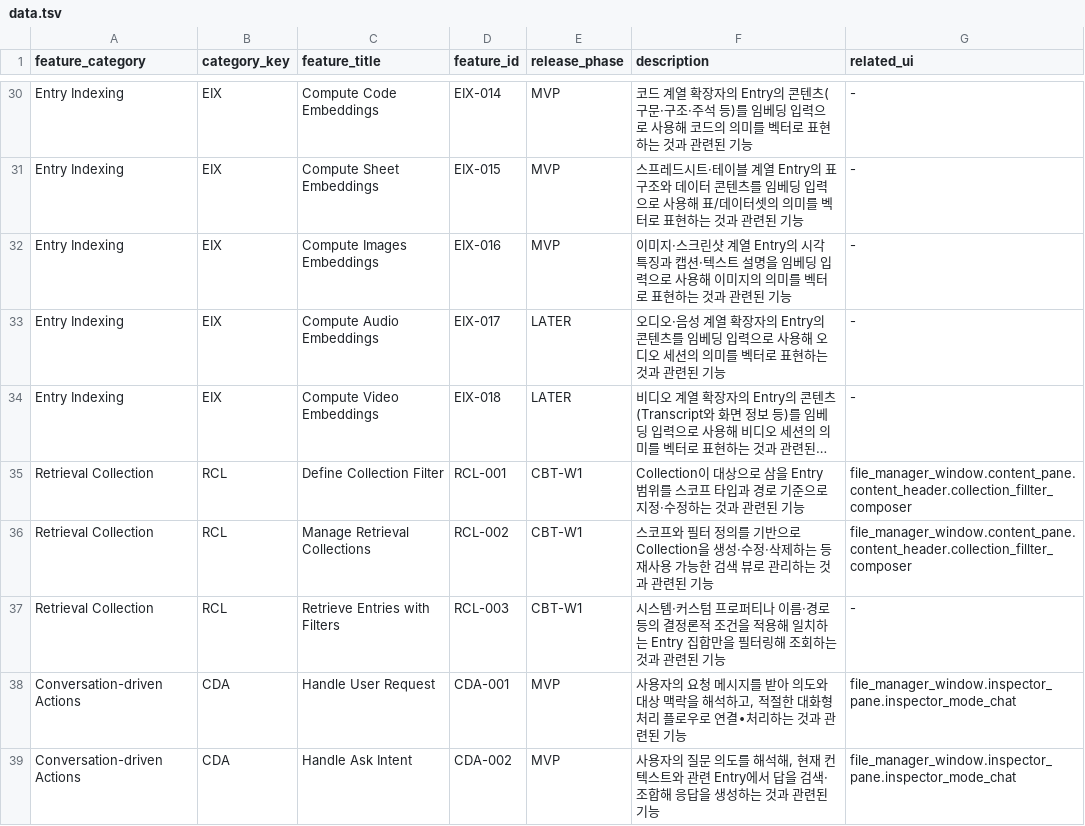
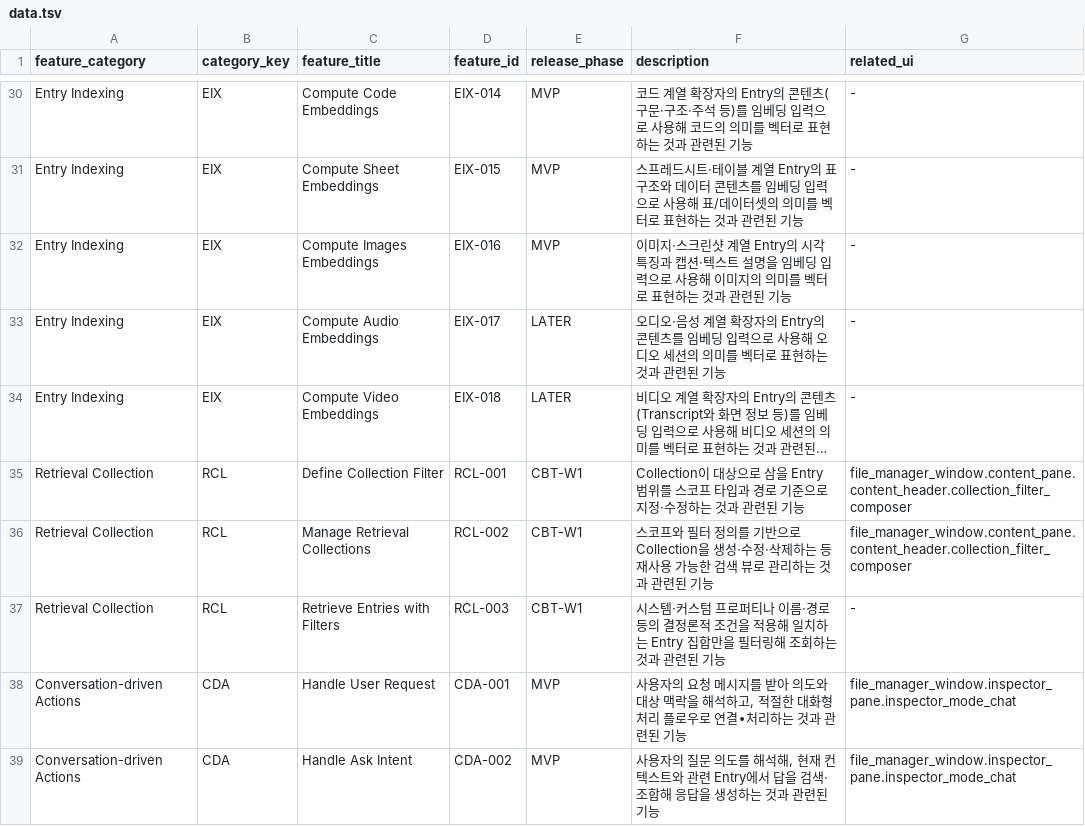
Before and after one commit to voyager-labs/VoyagerSwiftACP, a TSV file: PRODUCT/04_FEATURE_INVENTORY/FEATURES/data.tsv, drawn as a sheet; only a part is shown, gaps mark what is left out; long unchanged cells end in …; the diff names each change by its address in the sheet, - before the commit and + after, or states it on an @@ line.

```diff
--- a/PRODUCT/04_FEATURE_INVENTORY/FEATURES/data.tsv
+++ b/PRODUCT/04_FEATURE_INVENTORY/FEATURES/data.tsv
-G35:G36 (related_ui): file_manager_window.content_pane.content_header.collection_fillter_composer
+G35:G36 (related_ui): file_manager_window.content_pane.content_header.collection_filter_composer
```
Also changed, not shown: PRODUCT/03_INFORMATION_ARCHITECTURE/WINDOW_STRUCTURE/data.tsv, 21 other files.
